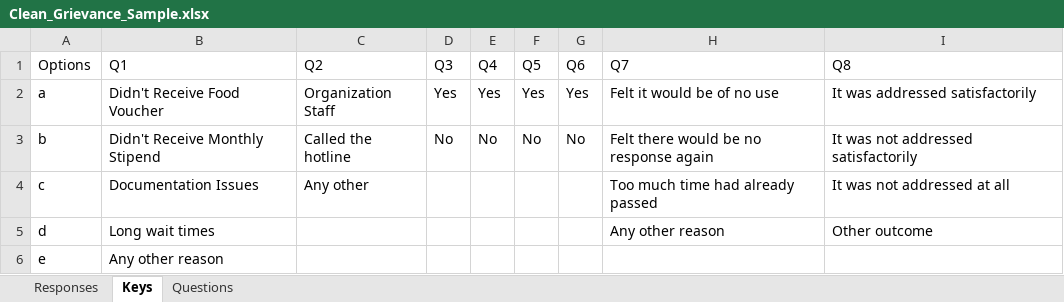
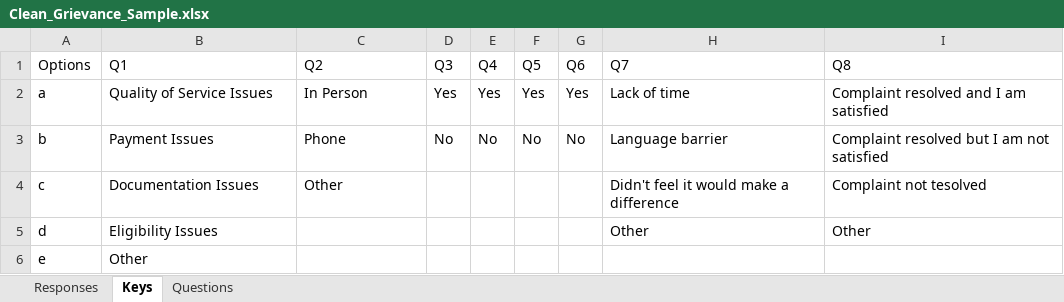
Before and after one commit to snaveerafrizvi/Grievance-Redressal, an Excel workbook: Clean_Grievance_Sample.xlsx, sheet Keys, drawn as a sheet; values as stored, in another font and other column widths than the file's, no borders; charts and pictures not drawn; the diff names each change by its address in the sheet, - before the commit and + after, or states it on an @@ line.

```diff
--- a/Clean_Grievance_Sample.xlsx (sheet Keys)
+++ b/Clean_Grievance_Sample.xlsx (sheet Keys)
-B2 (Q1): Didn't Receive Food Voucher
+B2 (Q1): Quality of Service Issues
-C2 (Q2): Organization Staff
+C2 (Q2): In Person
-H2 (Q7): Felt it would be of no use
+H2 (Q7): Lack of time
-I2 (Q8): It was addressed satisfactorily
+I2 (Q8): Complaint resolved and I am satisfied
-B3 (Q1): Didn't Receive Monthly Stipend
+B3 (Q1): Payment Issues
-C3 (Q2): Called the hotline
+C3 (Q2): Phone
-H3 (Q7): Felt there would be no response again
+H3 (Q7): Language barrier
-I3 (Q8): It was not addressed satisfactorily
+I3 (Q8): Complaint resolved but I am not satisfied
-C4 (Q2): Any other
+C4 (Q2): Other
-H4 (Q7): Too much time had already passed
+H4 (Q7): Didn't feel it would make a difference
-I4 (Q8): It was not addressed at all
+I4 (Q8): Complaint not tesolved
-B5 (Q1): Long wait times
+B5 (Q1): Eligibility Issues
-H5 (Q7): Any other reason
+H5 (Q7): Other
-I5 (Q8): Other outcome
+I5 (Q8): Other
-B6 (Q1): Any other reason
+B6 (Q1): Other
```
Also changed, not shown: sheet Responses, sheet Questions, 3 other files.
